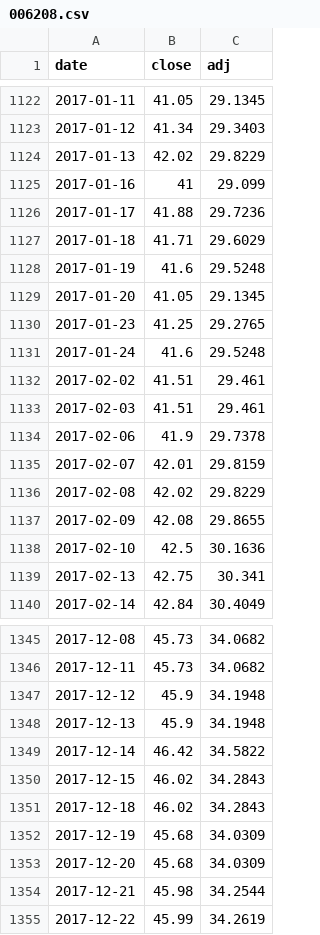
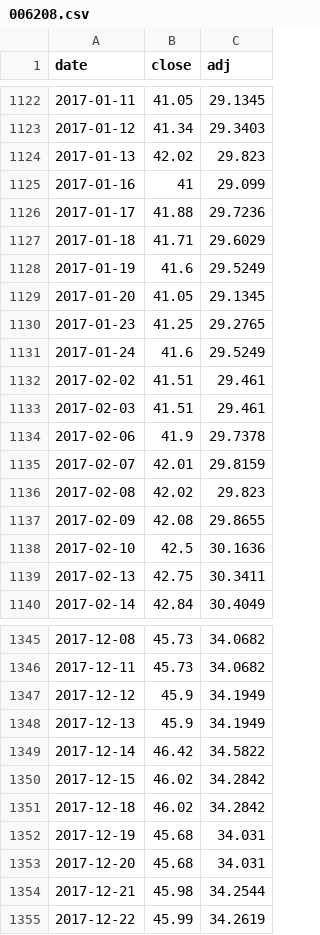
Before and after one commit to htnvt241/etf-tools, a CSV file: data/006208.csv, drawn as a sheet; only a part is shown, gaps mark what is left out; the diff covers the shown part only.

```diff
--- a/data/006208.csv
+++ b/data/006208.csv
@@ -1123,3 +1123,3 @@ date,close,adj
 2017-01-12,41.34,29.3403
-2017-01-13,42.02,29.8229
+2017-01-13,42.02,29.823
 2017-01-16,41,29.099
@@ -1127,6 +1127,6 @@ date,close,adj
 2017-01-18,41.71,29.6029
-2017-01-19,41.6,29.5248
+2017-01-19,41.6,29.5249
 2017-01-20,41.05,29.1345
 2017-01-23,41.25,29.2765
-2017-01-24,41.6,29.5248
+2017-01-24,41.6,29.5249
 2017-02-02,41.51,29.461
@@ -1135,6 +1135,6 @@ date,close,adj
 2017-02-07,42.01,29.8159
-2017-02-08,42.02,29.8229
+2017-02-08,42.02,29.823
 2017-02-09,42.08,29.8655
 2017-02-10,42.5,30.1636
-2017-02-13,42.75,30.341
+2017-02-13,42.75,30.3411
 2017-02-14,42.84,30.4049
@@ -1346,9 +1346,9 @@ date,close,adj
 2017-12-11,45.73,34.0682
-2017-12-12,45.9,34.1948
-2017-12-13,45.9,34.1948
+2017-12-12,45.9,34.1949
+2017-12-13,45.9,34.1949
 2017-12-14,46.42,34.5822
-2017-12-15,46.02,34.2843
-2017-12-18,46.02,34.2843
-2017-12-19,45.68,34.0309
-2017-12-20,45.68,34.0309
+2017-12-15,46.02,34.2842
+2017-12-18,46.02,34.2842
+2017-12-19,45.68,34.031
+2017-12-20,45.68,34.031
 2017-12-21,45.98,34.2544
```
Also changed, not shown: 173 edited cells elsewhere in this file, data/BND.csv, data/QLD.csv, 5 other files.
